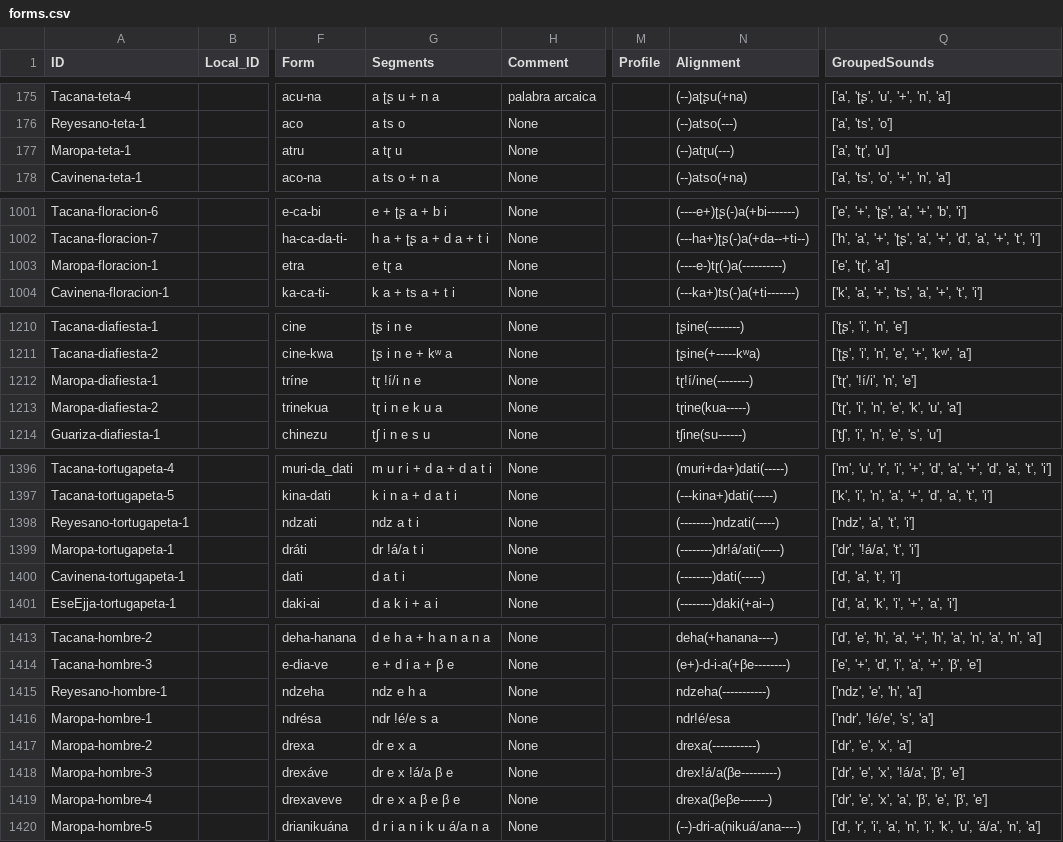
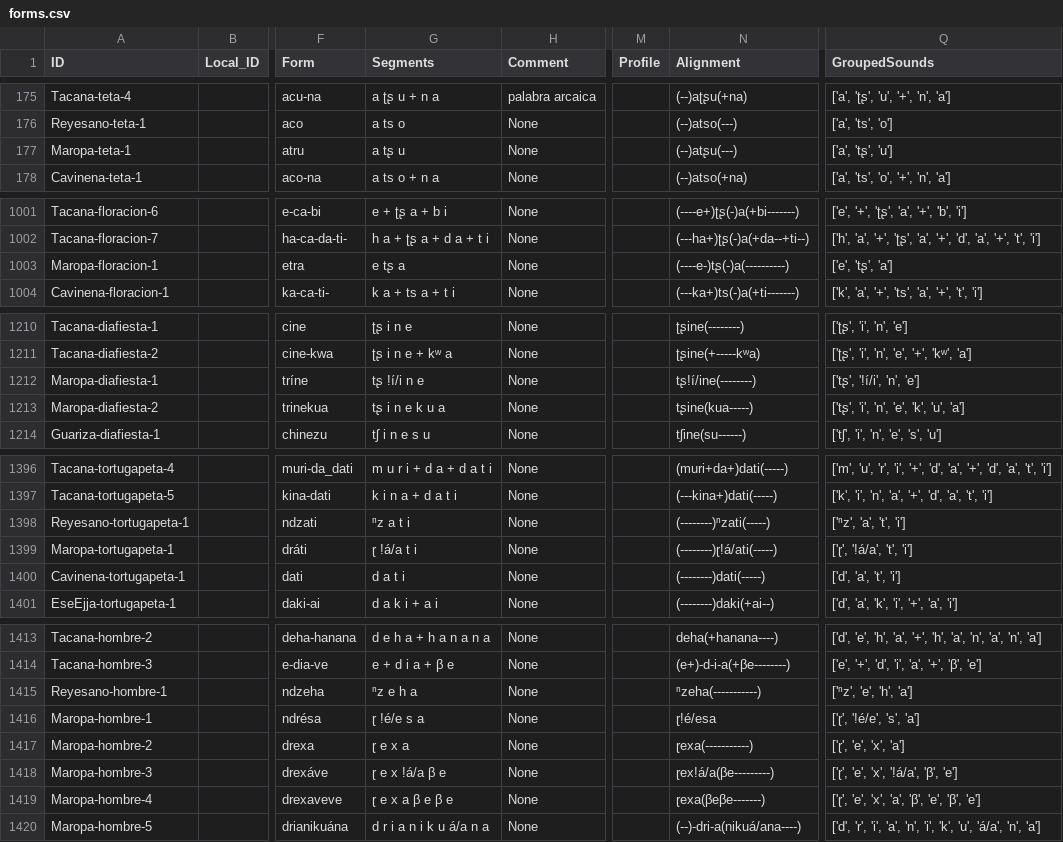
Before and after one commit to pano-takanan-history/girardprototakanan, a CSV file: cldf/forms.csv, drawn as a sheet; only a part is shown, gaps mark what is left out; the diff covers the shown part only; the diff names each change by its address in the sheet, - before the commit and + after, or states it on an @@ line.

```diff
--- a/cldf/forms.csv
+++ b/cldf/forms.csv
-G177 (Segments): a tɽ u
+G177 (Segments): a tʂ u
-N177 (Alignment): (--)atɽu(---)
+N177 (Alignment): (--)atʂu(---)
-Q177 (GroupedSounds): ['a', 'tɽ', 'u']
+Q177 (GroupedSounds): ['a', 'tʂ', 'u']
-G1003 (Segments): e tɽ a
+G1003 (Segments): e tʂ a
-N1003 (Alignment): (----e-)tɽ(-)a(----------)
+N1003 (Alignment): (----e-)tʂ(-)a(----------)
-Q1003 (GroupedSounds): ['e', 'tɽ', 'a']
+Q1003 (GroupedSounds): ['e', 'tʂ', 'a']
-G1212 (Segments): tɽ !í/i n e
+G1212 (Segments): tʂ !í/i n e
-N1212 (Alignment): tɽ!í/ine(--------)
+N1212 (Alignment): tʂ!í/ine(--------)
-Q1212 (GroupedSounds): ['tɽ', '!í/i', 'n', 'e']
+Q1212 (GroupedSounds): ['tʂ', '!í/i', 'n', 'e']
-G1213 (Segments): tɽ i n e k u a
+G1213 (Segments): tʂ i n e k u a
-N1213 (Alignment): tɽine(kua-----)
+N1213 (Alignment): tʂine(kua-----)
-Q1213 (GroupedSounds): ['tɽ', 'i', 'n', 'e', 'k', 'u', 'a']
+Q1213 (GroupedSounds): ['tʂ', 'i', 'n', 'e', 'k', 'u', 'a']
-G1398 (Segments): ndz a t i
+G1398 (Segments): ⁿz a t i
-N1398 (Alignment): (--------)ndzati(-----)
+N1398 (Alignment): (--------)ⁿzati(-----)
-Q1398 (GroupedSounds): ['ndz', 'a', 't', 'i']
+Q1398 (GroupedSounds): ['ⁿz', 'a', 't', 'i']
-G1399 (Segments): dr !á/a t i
+G1399 (Segments): ɽ !á/a t i
-N1399 (Alignment): (--------)dr!á/ati(-----)
+N1399 (Alignment): (--------)ɽ!á/ati(-----)
-Q1399 (GroupedSounds): ['dr', '!á/a', 't', 'i']
+Q1399 (GroupedSounds): ['ɽ', '!á/a', 't', 'i']
-G1415 (Segments): ndz e h a
+G1415 (Segments): ⁿz e h a
-N1415 (Alignment): ndzeha(-----------)
+N1415 (Alignment): ⁿzeha(-----------)
-Q1415 (GroupedSounds): ['ndz', 'e', 'h', 'a']
+Q1415 (GroupedSounds): ['ⁿz', 'e', 'h', 'a']
-G1416 (Segments): ndr !é/e s a
+G1416 (Segments): ɽ !é/e s a
-N1416 (Alignment): ndr!é/esa
+N1416 (Alignment): ɽ!é/esa
-Q1416 (GroupedSounds): ['ndr', '!é/e', 's', 'a']
+Q1416 (GroupedSounds): ['ɽ', '!é/e', 's', 'a']
-G1417 (Segments): dr e x a
+G1417 (Segments): ɽ e x a
-N1417 (Alignment): drexa(-----------)
+N1417 (Alignment): ɽexa(-----------)
-Q1417 (GroupedSounds): ['dr', 'e', 'x', 'a']
+Q1417 (GroupedSounds): ['ɽ', 'e', 'x', 'a']
-G1418 (Segments): dr e x !á/a β e
+G1418 (Segments): ɽ e x !á/a β e
-N1418 (Alignment): drex!á/a(βe---------)
+N1418 (Alignment): ɽex!á/a(βe---------)
-Q1418 (GroupedSounds): ['dr', 'e', 'x', '!á/a', 'β', 'e']
+Q1418 (GroupedSounds): ['ɽ', 'e', 'x', '!á/a', 'β', 'e']
-G1419 (Segments): dr e x a β e β e
+G1419 (Segments): ɽ e x a β e β e
-N1419 (Alignment): drexa(βeβe-------)
+N1419 (Alignment): ɽexa(βeβe-------)
-Q1419 (GroupedSounds): ['dr', 'e', 'x', 'a', 'β', 'e', 'β', 'e']
+Q1419 (GroupedSounds): ['ɽ', 'e', 'x', 'a', 'β', 'e', 'β', 'e']
```
Also changed, not shown: 84 edited cells elsewhere in this file, etc/orthography/ProtoTakana.tsv, raw/data.tsv, 7 other files.
